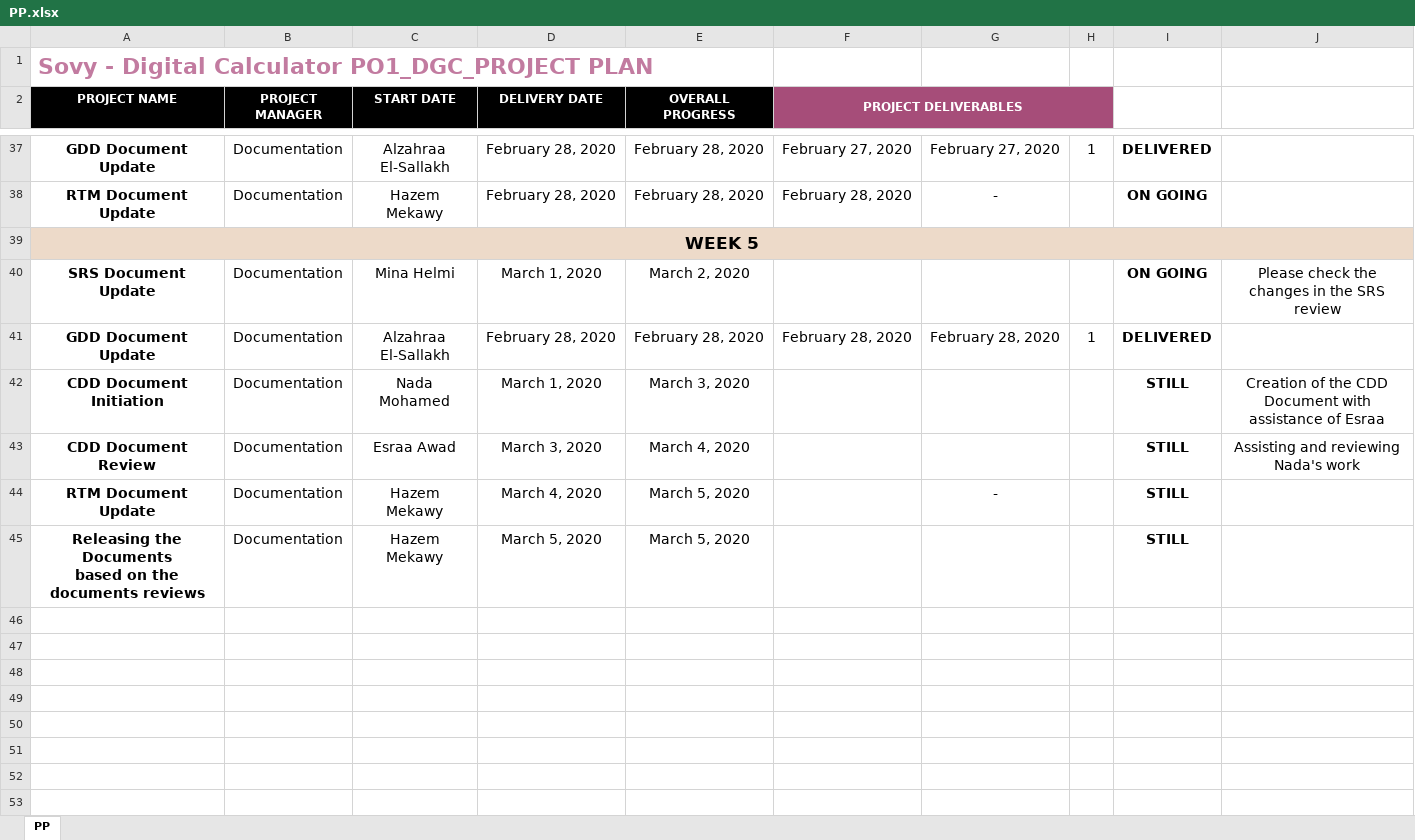
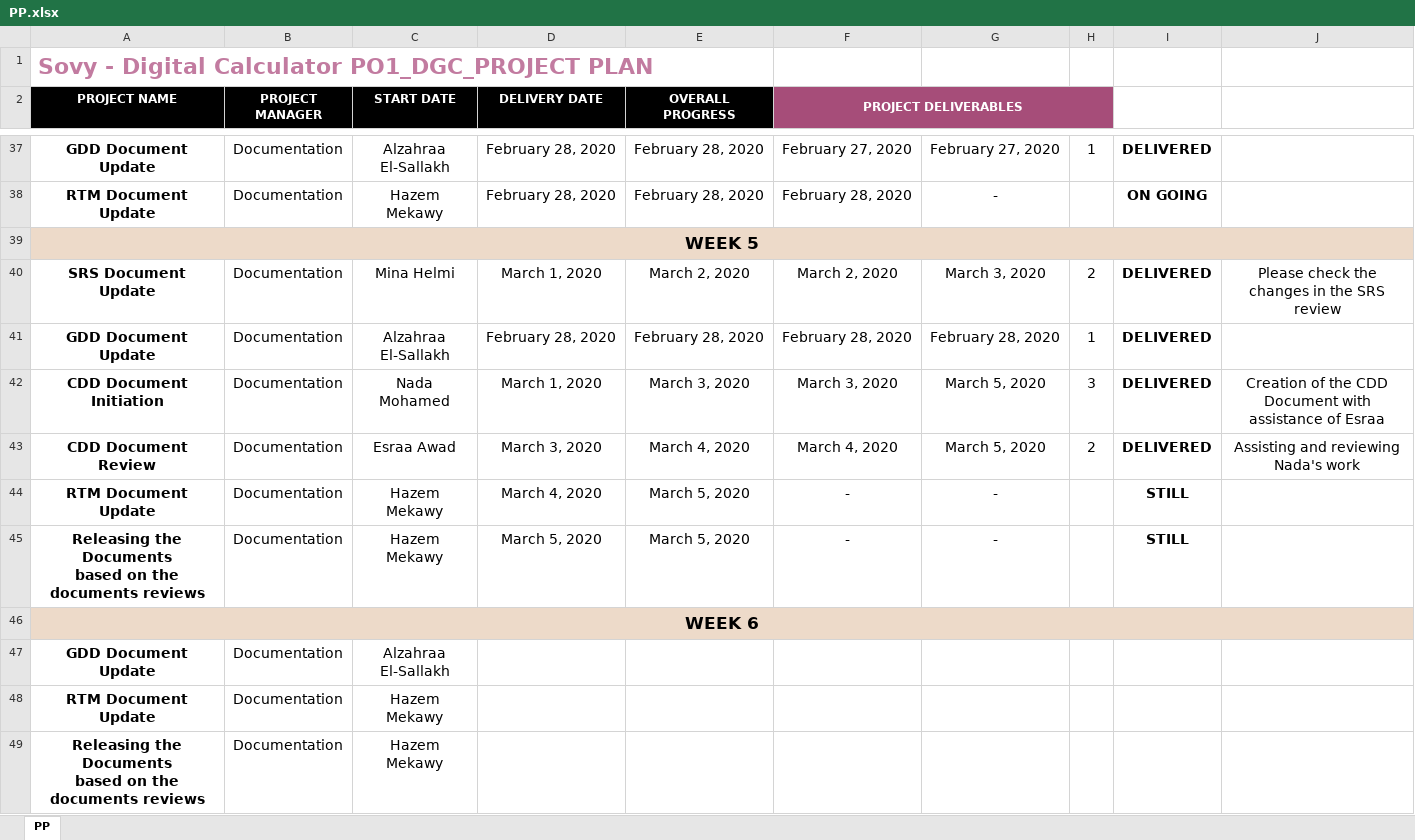
Before and after one commit to Hazemmekawy/SWE_Digital_Calculator, an Excel workbook: SW deliveries log/PP.xlsx, sheet PP, drawn as a sheet; only a part is shown, gaps mark what is left out; values as stored, in another font and other column widths than the file's, no borders; ↵ is a line break in a cell; the diff names each change by its address in the sheet, - before the commit and + after, or states it on an @@ line.

Commit message:
Updating the PP for WEEK6 Signed-off-by: Hazemmekawy <dextermekawy@gmail.com>

```diff
--- a/SW deliveries log/PP.xlsx (sheet PP)
+++ b/SW deliveries log/PP.xlsx (sheet PP)
-F40 (PROJECT DELIVERABLES): (empty)
+F40 (PROJECT DELIVERABLES): March 2, 2020
-G40: (empty)
+G40: March 3, 2020
-H40: (empty)
+H40: 2
-I40: ON GOING
+I40: DELIVERED
-F42 (PROJECT DELIVERABLES): (empty)
+F42 (PROJECT DELIVERABLES): March 3, 2020
-G42:G43: (empty)
+G42:G43: March 5, 2020
-H42: (empty)
+H42: 3
-I42:I43: STILL
+I42:I43: DELIVERED
-F43 (PROJECT DELIVERABLES): (empty)
+F43 (PROJECT DELIVERABLES): March 4, 2020
-H43: (empty)
+H43: 2
-F44:F45 (PROJECT DELIVERABLES): (empty)
+F44:F45 (PROJECT DELIVERABLES): -
-G45: (empty)
+G45: -
+row 46: WEEK 6
+row 47: GDD Document Update | Documentation | Alzahraa El-Sallakh
+row 48: RTM Document Update | Documentation | Hazem Mekawy
+row 49: Releasing the Documents ↵ based on the documents reviews | Documentation | Hazem Mekawy
```
